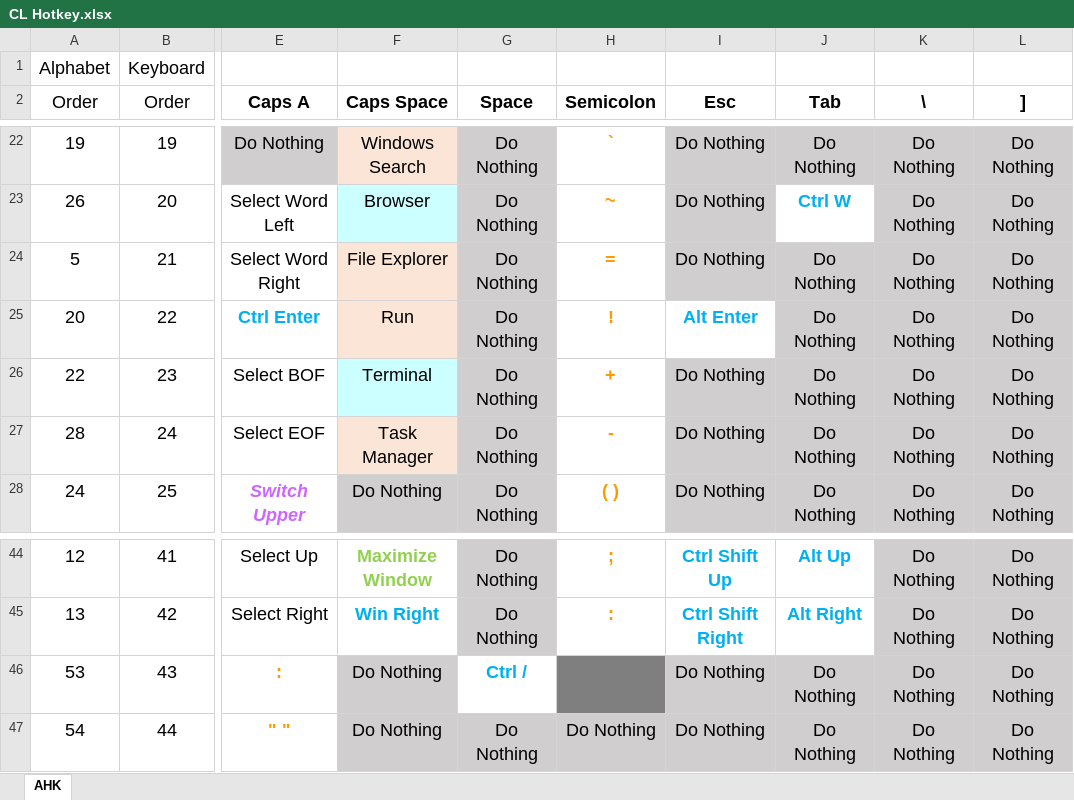
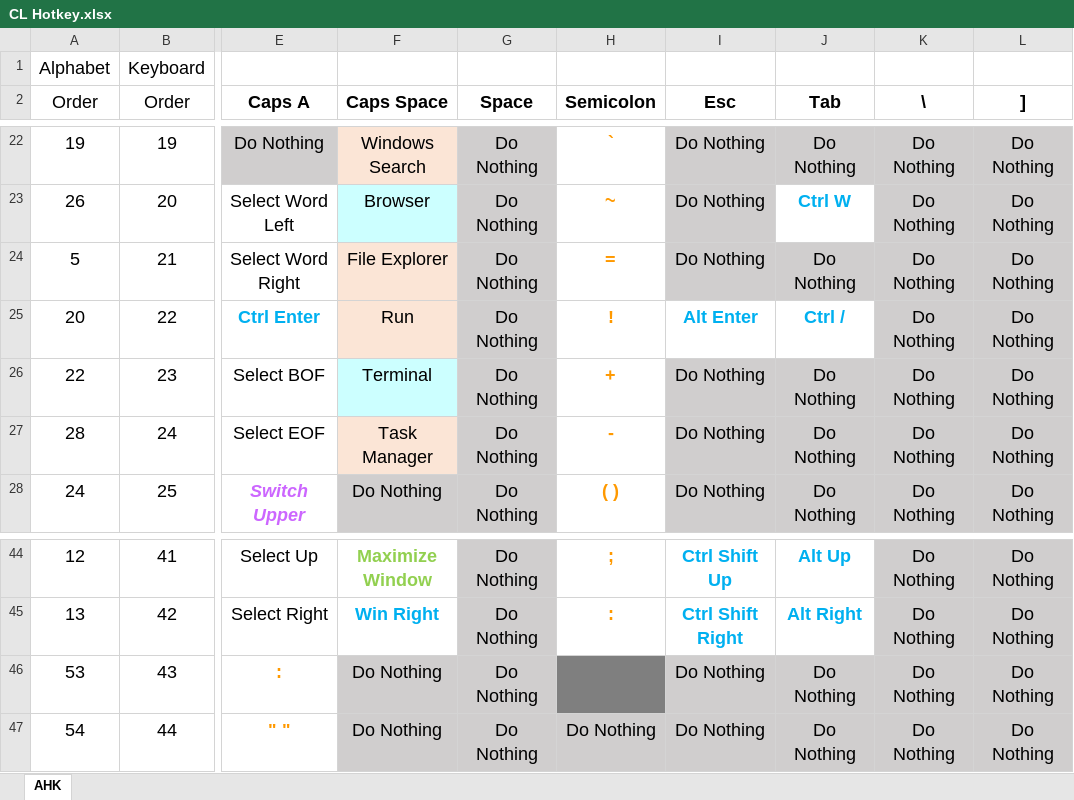
Before and after one commit to yrqyrqyrq99/CapsLite, an Excel workbook: CL Hotkey.xlsx, sheet AHK, drawn as a sheet; only a part is shown, gaps mark what is left out; values as stored, in another font and other column widths than the file's, no borders; the diff names each change by its address in the sheet, - before the commit and + after, or states it on an @@ line.

Commit message:
Fix the Semicolon bug

```diff
--- a/CL Hotkey.xlsx (sheet AHK)
+++ b/CL Hotkey.xlsx (sheet AHK)
-J25 (Tab): Do Nothing
+J25 (Tab): Ctrl /
@@ J25 fill: #D0CECE → none, bold: off → on, text colour: black → #00B0F0 @@
-G46 (Space): Ctrl /
+G46 (Space): Do Nothing
@@ G46 fill: none → #D0CECE, bold: on → off, text colour: #00B0F0 → black @@
```
Also changed, not shown: 3 other files.
